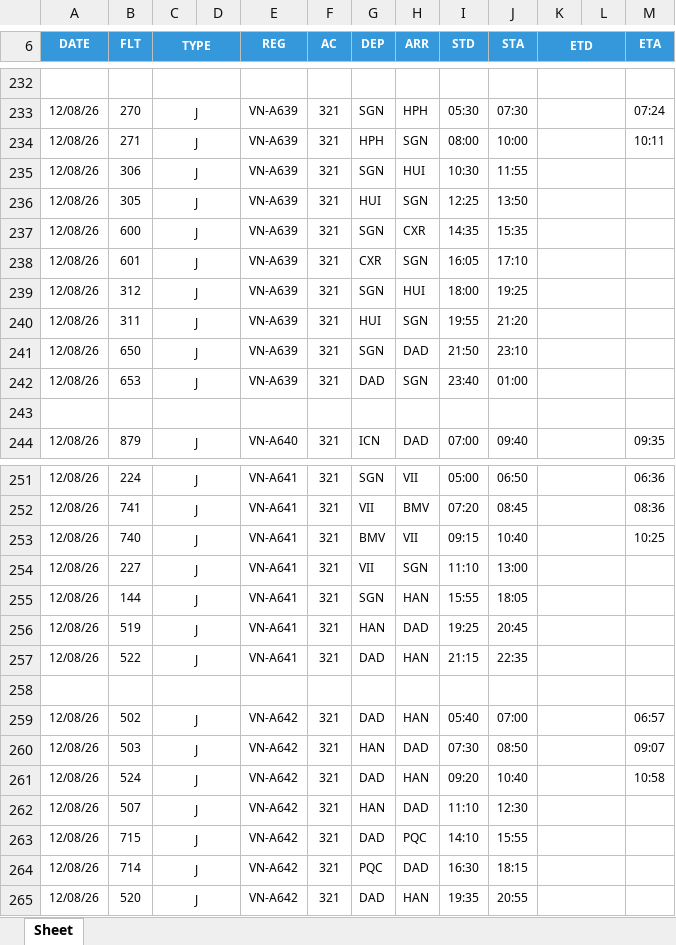
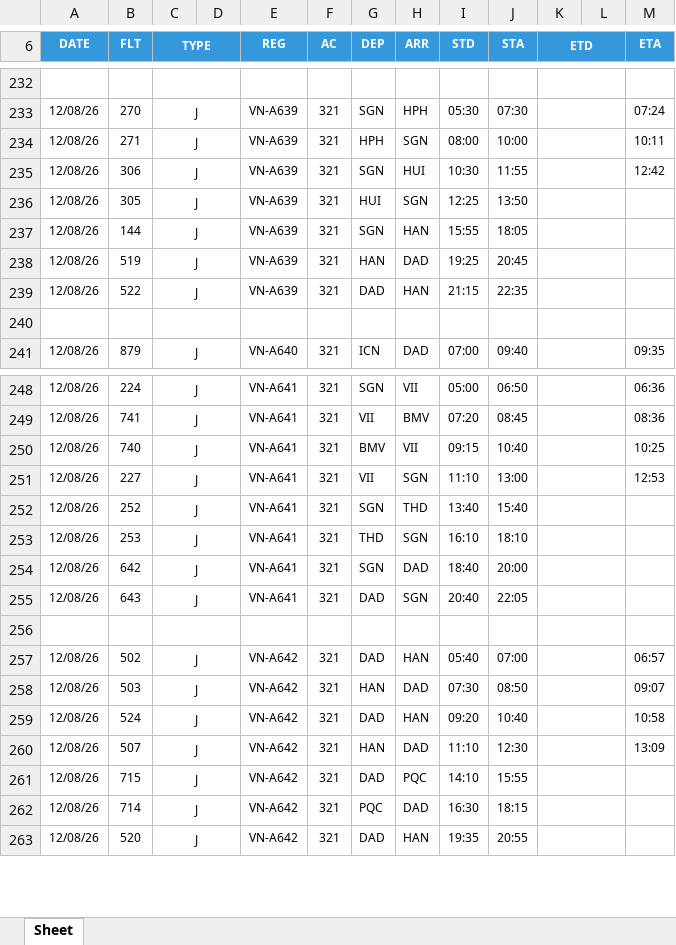
Before and after one commit to tlgsvj/lc, an Excel workbook: Data/FlightPlan/FPL_12AUG26.xlsx, sheet Sheet, drawn as a sheet; only a part is shown, gaps mark what is left out; values as stored, in another font and other column widths than the file's, no borders; charts and pictures not drawn; removed rows and columns are numbered as before the commit, all else as after; the diff covers the shown part only; the diff names each change by its address in the sheet, - before the commit and + after, or states it on an @@ line.

Commit message:
Update FPL_12AUG26.xlsx

```diff
--- a/Data/FlightPlan/FPL_12AUG26.xlsx (sheet Sheet)
+++ b/Data/FlightPlan/FPL_12AUG26.xlsx (sheet Sheet)
-M235 (ETA): (empty)
+M235 (ETA): 12:42
-B237 (FLT): 600
+B237 (FLT): 144
-H237 (ARR): CXR
+H237 (ARR): HAN
-I237 (STD): 14:35
+I237 (STD): 15:55
-J237 (STA): 15:35
+J237 (STA): 18:05
-row 238: 12/08/26 | 601 | J |  | VN-A639 | 321 | CXR | SGN | 16:05 | 17:10
-row 239: 12/08/26 | 312 | J |  | VN-A639 | 321 | SGN | HUI | 18:00 | 19:25
-row 240: 12/08/26 | 311 | J |  | VN-A639 | 321 | HUI | SGN | 19:55 | 21:20
-B238 (FLT): 650
+B238 (FLT): 519
-G238 (DEP): SGN
+G238 (DEP): HAN
-I238 (STD): 21:50
+I238 (STD): 19:25
-J238 (STA): 23:10
+J238 (STA): 20:45
-B239 (FLT): 653
+B239 (FLT): 522
-H239 (ARR): SGN
+H239 (ARR): HAN
-I239 (STD): 23:40
+I239 (STD): 21:15
-J239 (STA): 01:00
+J239 (STA): 22:35
-M251 (ETA): (empty)
+M251 (ETA): 12:53
-B252 (FLT): 144
+B252 (FLT): 252
-H252 (ARR): HAN
+H252 (ARR): THD
-I252 (STD): 15:55
+I252 (STD): 13:40
-J252 (STA): 18:05
+J252 (STA): 15:40
+row 253: 12/08/26 | 253 | J |  | VN-A641 | 321 | THD | SGN | 16:10 | 18:10
-B254 (FLT): 519
+B254 (FLT): 642
-G254 (DEP): HAN
+G254 (DEP): SGN
-I254 (STD): 19:25
+I254 (STD): 18:40
-J254 (STA): 20:45
+J254 (STA): 20:00
-B255 (FLT): 522
+B255 (FLT): 643
-H255 (ARR): HAN
+H255 (ARR): SGN
-I255 (STD): 21:15
+I255 (STD): 20:40
-J255 (STA): 22:35
+J255 (STA): 22:05
-M260 (ETA): (empty)
+M260 (ETA): 13:09
```
Also changed, not shown: 2 added rows and 57 edited cells elsewhere in this sheet.
